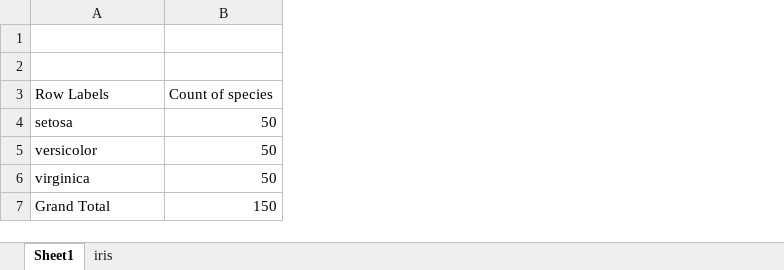
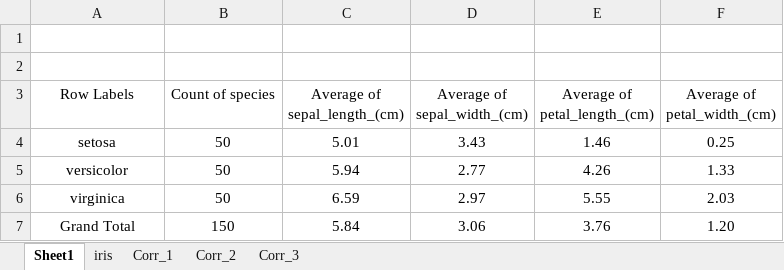
Before and after one commit to edyoda/DS290922A, an Excel workbook: EDYODA_DW/data/iris.xlsx, sheet Sheet1, drawn as a sheet; values as stored, in another font and other column widths than the file's, no borders; the diff names each change by its address in the sheet, - before the commit and + after, or states it on an @@ line.

```diff
--- a/EDYODA_DW/data/iris.xlsx (sheet Sheet1)
+++ b/EDYODA_DW/data/iris.xlsx (sheet Sheet1)
+sheet tab: Corr_1
+sheet tab: Corr_2
+sheet tab: Corr_3
+column C (Average of sepal_length_(cm)), rows 4-7: 5.01 | 5.94 | 6.59 | 5.84
+column D (Average of sepal_width_(cm)), rows 4-7: 3.43 | 2.77 | 2.97 | 3.06
+column E (Average of petal_length_(cm)), rows 4-7: 1.46 | 4.26 | 5.55 | 3.76
+column F (Average of petal_width_(cm)), rows 4-7: 0.25 | 1.33 | 2.03 | 1.20
-A3:B3 alignment: left
+A3:B3 alignment: center
-A4:A7 alignment: left
+A4:A7 alignment: center
-B4:B7 alignment: right
+B4:B7 alignment: center
```
Also changed, not shown: sheet iris, charts or pictures, 5 other files.
